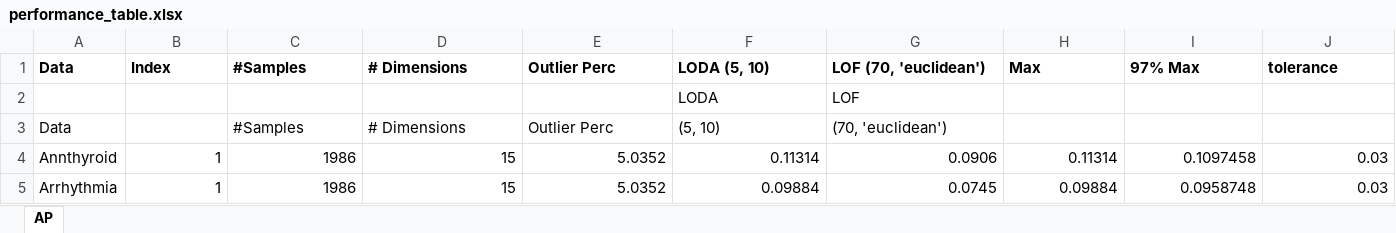
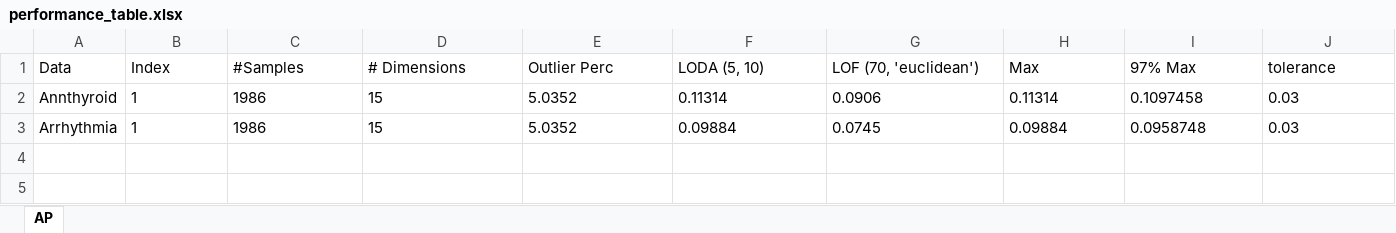
Before and after one commit to luismavs/MetaOD, an Excel workbook: data/performance_table.xlsx, sheet AP, drawn as a sheet; values as stored, in another font and other column widths than the file's, no borders; conditional formats not drawn; removed rows and columns are numbered as before the commit, all else as after; the diff names each change by its address in the sheet, - before the commit and + after, or states it on an @@ line.

```diff
--- a/data/performance_table.xlsx (sheet AP)
+++ b/data/performance_table.xlsx (sheet AP)
-A1:J1 bold: on
+A1:J1 bold: off
-row 2:  |  |  |  |  | LODA | LOF
-row 3: Data |  | #Samples | # Dimensions | Outlier Perc | (5, 10) | (70, 'euclidean')
-B2:J3 alignment: right
+B2:J3 alignment: left
```
Also changed, not shown: 7 other files.
